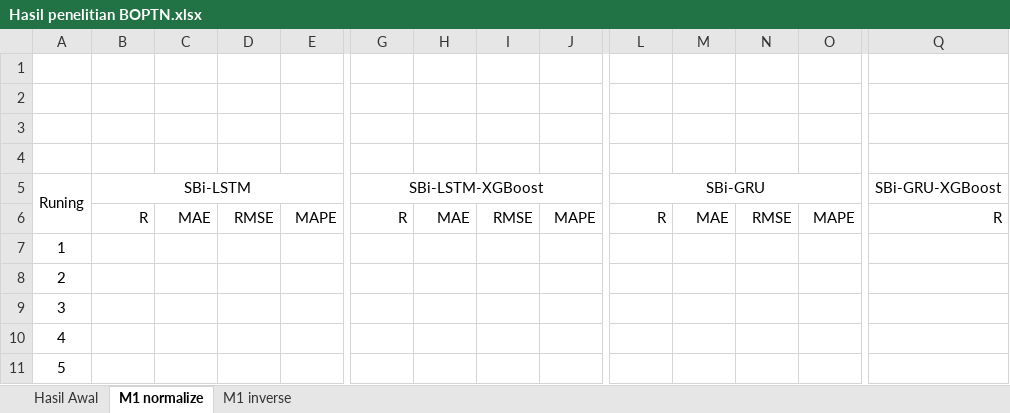
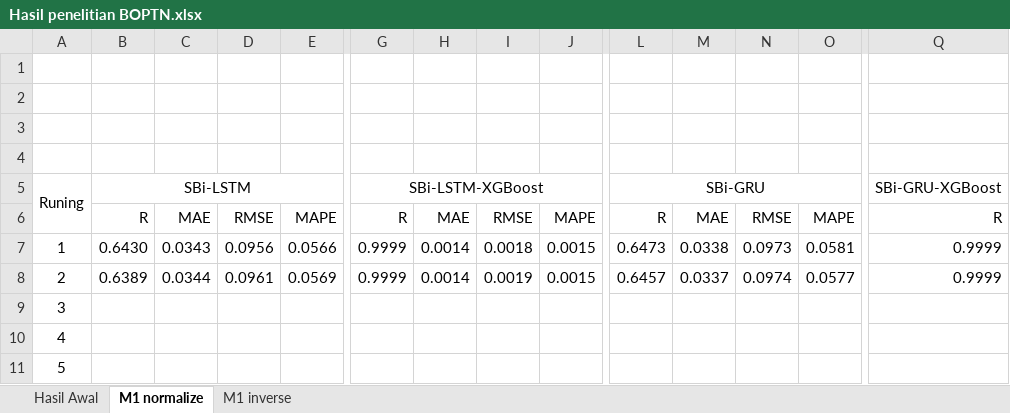
Before and after one commit to kusin/tensorflow-hotspot-v2, an Excel workbook: 2. hasil penelitian tanpa random state/Hasil penelitian BOPTN.xlsx, sheet M1 normalize, drawn as a sheet; only a part is shown, gaps mark what is left out; values as stored, in another font and other column widths than the file's, no borders; removed rows and columns are numbered as before the commit, all else as after; rows hold the shown columns only; the diff names each change by its address in the sheet, - before the commit and + after, or states it on an @@ line.

```diff
--- a/2. hasil penelitian tanpa random state/Hasil penelitian BOPTN.xlsx (sheet M1 normalize)
+++ b/2. hasil penelitian tanpa random state/Hasil penelitian BOPTN.xlsx (sheet M1 normalize)
-row 7: 1
-row 8: 2
+row 7: 1 | 0.6430 | 0.0343 | 0.0956 | 0.0566 | 0.9999 | 0.0014 | 0.0018 | 0.0015 | 0.6473 | 0.0338 | 0.0973 | 0.0581 | 0.9999
+row 8: 2 | 0.6389 | 0.0344 | 0.0961 | 0.0569 | 0.9999 | 0.0014 | 0.0019 | 0.0015 | 0.6457 | 0.0337 | 0.0974 | 0.0577 | 0.9999
```
Also changed, not shown: sheet M1 inverse, 3. Laporan/1. hasil penelitian dengan random state/Hasil penelitian BOPTN.xlsx, 13 other files.
